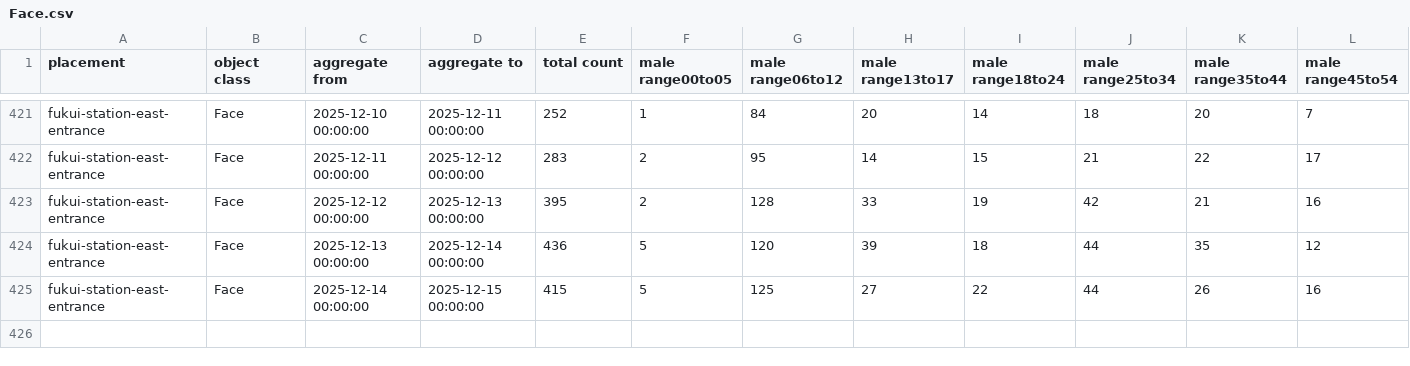
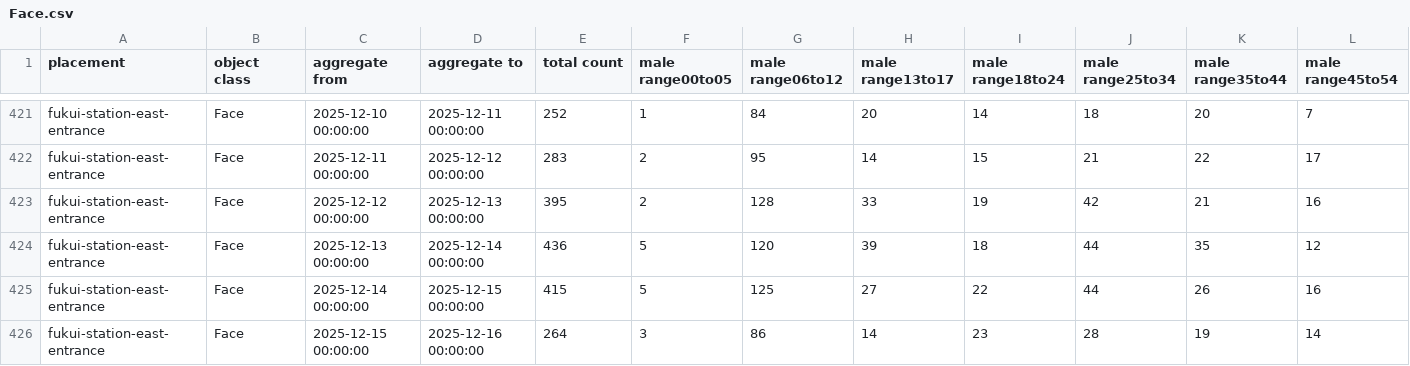
Before and after one commit to code4fukui/fukui-kanko-people-flow-visualization, a CSV file: packages/whole/public/fukui-station-east-entrance/Face.csv, drawn as a sheet; only a part is shown, gaps mark what is left out; rows hold the shown columns only; the diff names each change by its address in the sheet, - before the commit and + after, or states it on an @@ line.

```diff
--- a/packages/whole/public/fukui-station-east-entrance/Face.csv
+++ b/packages/whole/public/fukui-station-east-entrance/Face.csv
+row 426: fukui-station-east-entrance | Face | 2025-12-15 00:00:00 | 2025-12-16 00:00:00 | 264 | 3 | 86 | 14 | 23 | 28 | 19 | 14
```
Also changed, not shown: packages/whole/public/rainbow-line-parking-lot-1-gate/Face.csv, packages/whole/public/rainbow-line-parking-lot-1-gate/LicensePlate.csv, 5 other files.
